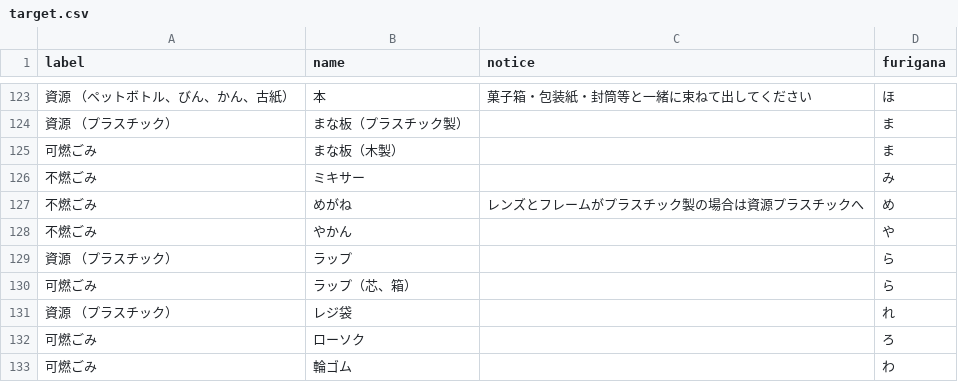
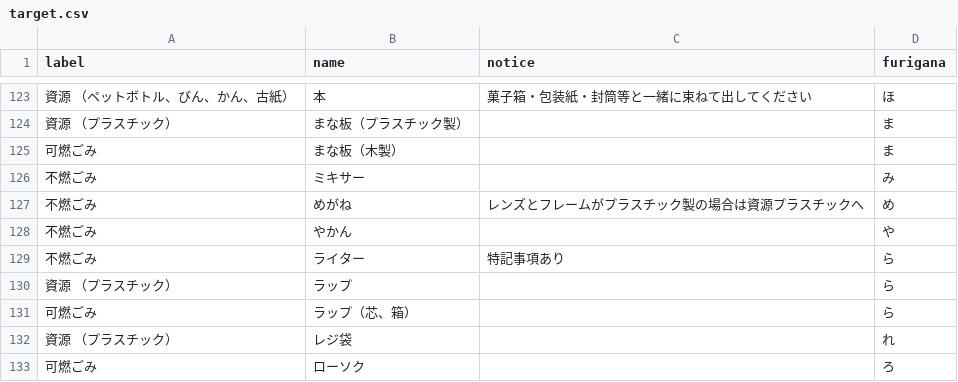
Before and after one commit to codeforkanazawa-org/5374, a CSV file: data/target.csv, drawn as a sheet; only a part is shown, gaps mark what is left out; the shorter side is filled out with more unchanged rows; the diff names each change by its address in the sheet, - before the commit and + after, or states it on an @@ line.

Commit message:
Update target.csv

```diff
--- a/data/target.csv
+++ b/data/target.csv
+row 129: 不燃ごみ | ライター | 特記事項あり | ら
```
